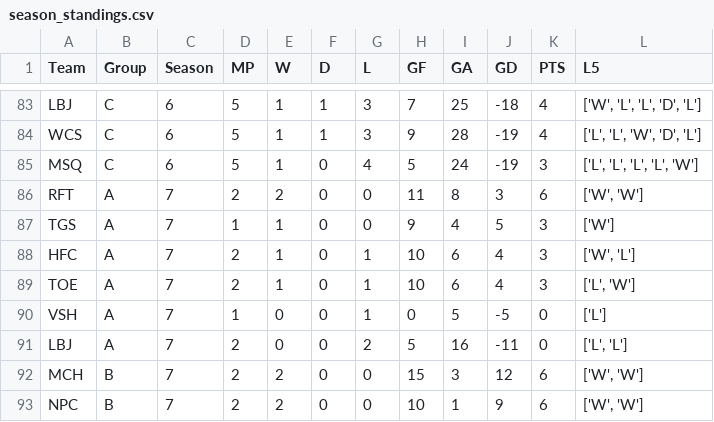
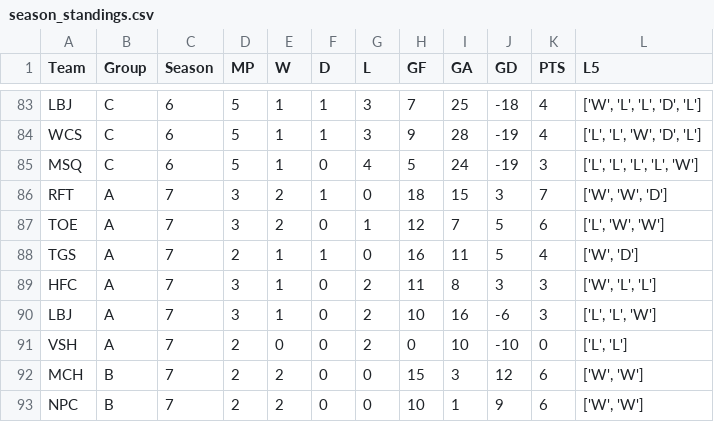
Before and after one commit to Fejiroisaacs/Haverford-IFL, a CSV file: data/season_standings.csv, drawn as a sheet; only a part is shown, gaps mark what is left out; the diff covers the shown part only.

```diff
--- a/data/season_standings.csv
+++ b/data/season_standings.csv
@@ -85,8 +85,8 @@ WCS,C,6,5,1,1,3,9,28,-19,4,"['L', 'L', 'W', 'D', 'L']"
 MSQ,C,6,5,1,0,4,5,24,-19,3,"['L', 'L', 'L', 'L', 'W']"
-RFT,A,7,2,2,0,0,11,8,3,6,"['W', 'W']"
-TGS,A,7,1,1,0,0,9,4,5,3,['W']
-HFC,A,7,2,1,0,1,10,6,4,3,"['W', 'L']"
-TOE,A,7,2,1,0,1,10,6,4,3,"['L', 'W']"
-VSH,A,7,1,0,0,1,0,5,-5,0,['L']
-LBJ,A,7,2,0,0,2,5,16,-11,0,"['L', 'L']"
+RFT,A,7,3,2,1,0,18,15,3,7,"['W', 'W', 'D']"
+TOE,A,7,3,2,0,1,12,7,5,6,"['L', 'W', 'W']"
+TGS,A,7,2,1,1,0,16,11,5,4,"['W', 'D']"
+HFC,A,7,3,1,0,2,11,8,3,3,"['W', 'L', 'L']"
+LBJ,A,7,3,1,0,2,10,16,-6,3,"['L', 'L', 'W']"
+VSH,A,7,2,0,0,2,0,10,-10,0,"['L', 'L']"
 MCH,B,7,2,2,0,0,15,3,12,6,"['W', 'W']"
```
Also changed, not shown: 26 edited cells elsewhere in this file, data/Match_Results.csv, data/player_match_stats.csv, 5 other files.
